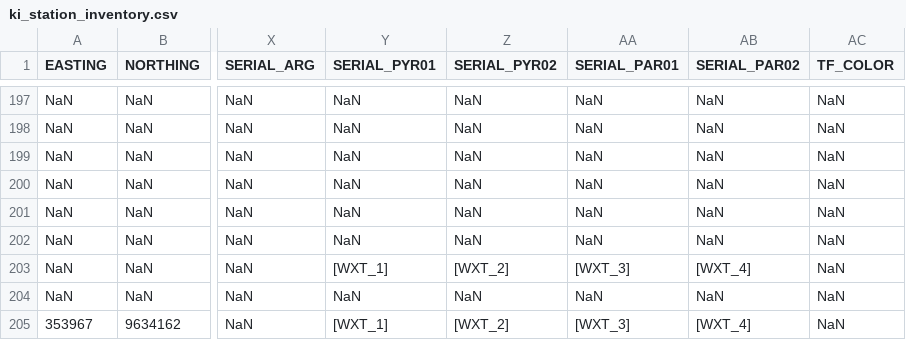
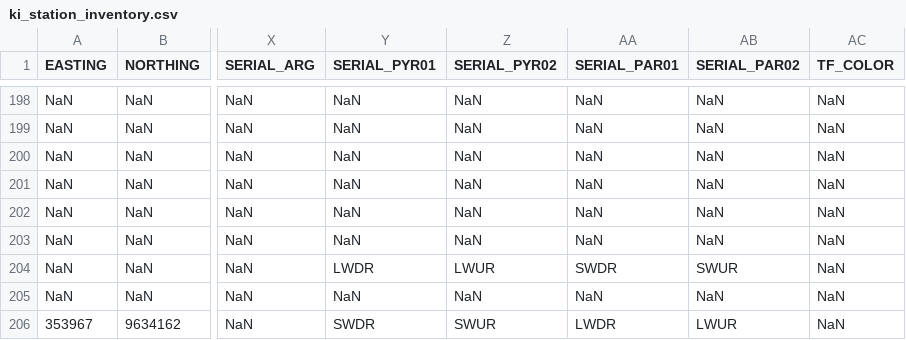
Before and after one commit to environmentalinformatics-marburg/magic, a CSV file: timeseriesdatabase/config/ki/ki_station_inventory.csv, drawn as a sheet; only a part is shown, gaps mark what is left out; addresses are those after the commit; the diff covers the shown part only; the diff names each change by its address in the sheet, - before the commit and + after, or states it on an @@ line.

```diff
--- a/timeseriesdatabase/config/ki/ki_station_inventory.csv
+++ b/timeseriesdatabase/config/ki/ki_station_inventory.csv
-Y204 (SERIAL_PYR01): [WXT_1]
+Y204 (SERIAL_PYR01): LWDR
-Z204 (SERIAL_PYR02): [WXT_2]
+Z204 (SERIAL_PYR02): LWUR
-AA204 (SERIAL_PAR01): [WXT_3]
+AA204 (SERIAL_PAR01): SWDR
-AB204 (SERIAL_PAR02): [WXT_4]
+AB204 (SERIAL_PAR02): SWUR
-Y206 (SERIAL_PYR01): [WXT_1]
+Y206 (SERIAL_PYR01): SWDR
-Z206 (SERIAL_PYR02): [WXT_2]
+Z206 (SERIAL_PYR02): SWUR
-AA206 (SERIAL_PAR01): [WXT_3]
+AA206 (SERIAL_PAR01): LWDR
-AB206 (SERIAL_PAR02): [WXT_4]
+AB206 (SERIAL_PAR02): LWUR
```
Also changed, not shown: 1 added row and 45 edited cells elsewhere in this file, 1 other file.
